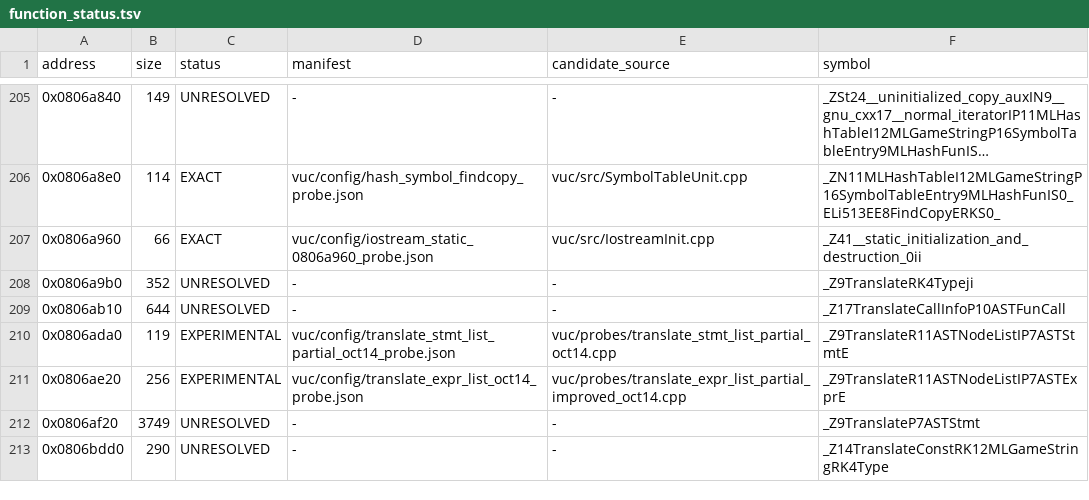
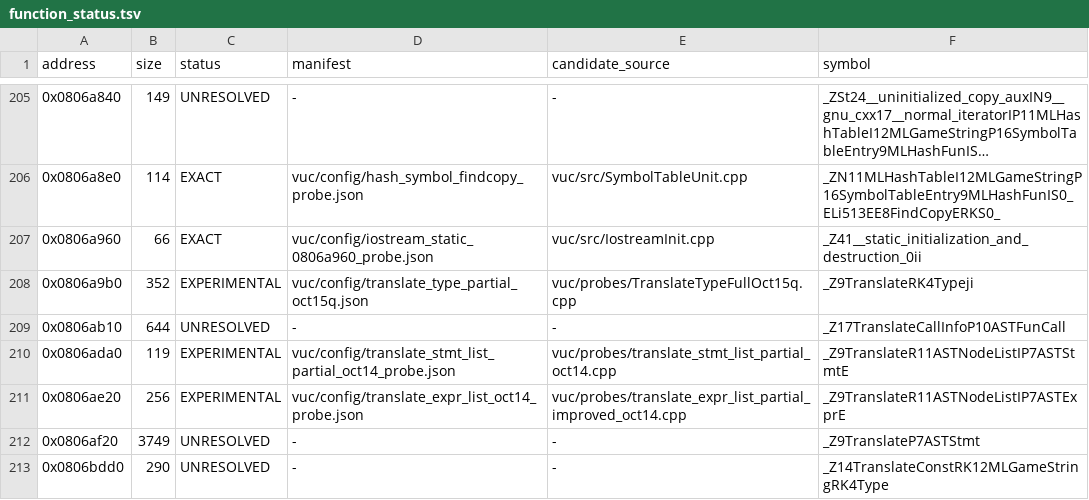
Before and after one commit to fjtrujy/revcl, a TSV file: vuc/config/function_status.tsv, drawn as a sheet; only a part is shown, gaps mark what is left out; long unchanged cells end in ….

Commit message:
Recover original-length Translate Type IR class partial

```diff
--- a/vuc/config/function_status.tsv
+++ b/vuc/config/function_status.tsv
@@ -207,3 +207,3 @@ address	size	status	manifest	candidate_source	symbol
 0x0806a960	66	EXACT	vuc/config/iostream_static_0806a960_probe.json	vuc/src/IostreamInit.cpp	_Z41__static_initialization_and_destruction_0ii
-0x0806a9b0	352	UNRESOLVED	-	-	_Z9TranslateRK4Typeji
+0x0806a9b0	352	EXPERIMENTAL	vuc/config/translate_type_partial_oct15q.json	vuc/probes/TranslateTypeFullOct15q.cpp	_Z9TranslateRK4Typeji
 0x0806ab10	644	UNRESOLVED	-	-	_Z17TranslateCallInfoP10ASTFunCall
```
Also changed, not shown: 9 other files.
